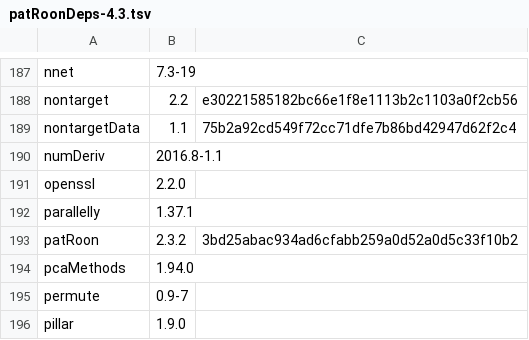
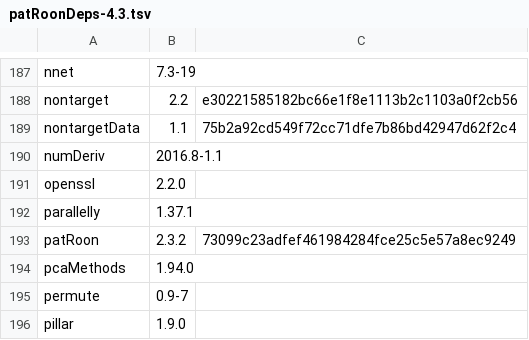
Before and after one commit to rickhelmus/patRoonDeps, a TSV file: patRoonDeps-4.3.tsv, drawn as a sheet; only a part is shown, gaps mark what is left out.

```diff
--- a/patRoonDeps-4.3.tsv
+++ b/patRoonDeps-4.3.tsv
@@ -192,3 +192,3 @@ openssl	2.2.0
 parallelly	1.37.1	
-patRoon	2.3.2	3bd25abac934ad6cfabb259a0d52a0d5c33f10b2
+patRoon	2.3.2	73099c23adfef461984284fce25c5e57a8ec9249
 pcaMethods	1.94.0	
```
Also changed, not shown: patRoonDeps-4.4.tsv, 5 other files.
